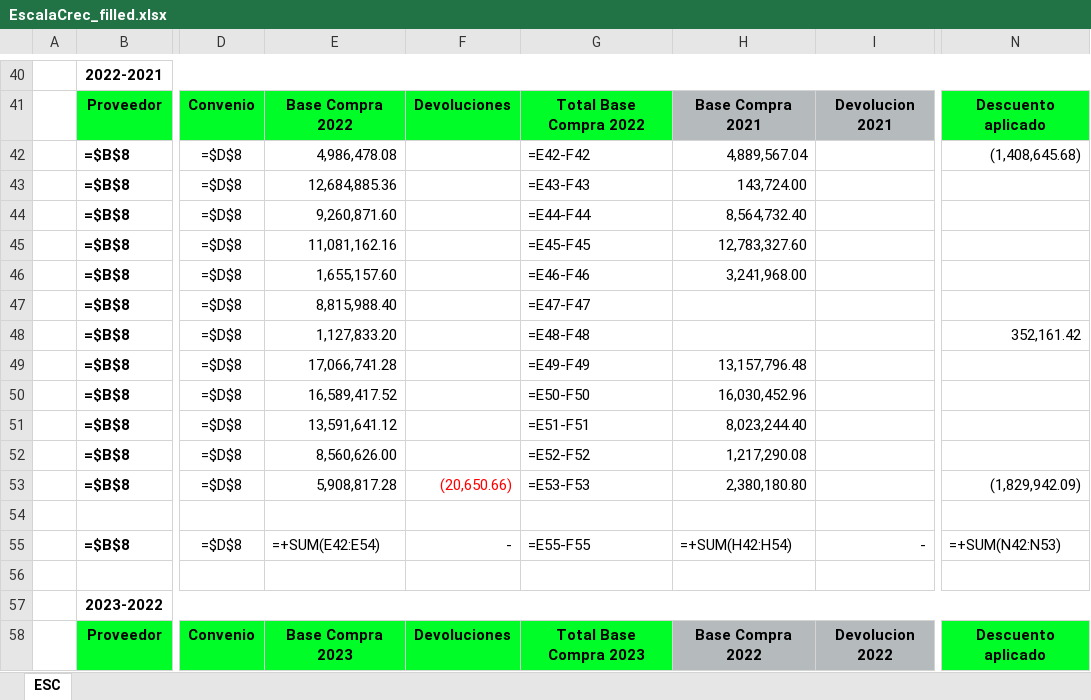
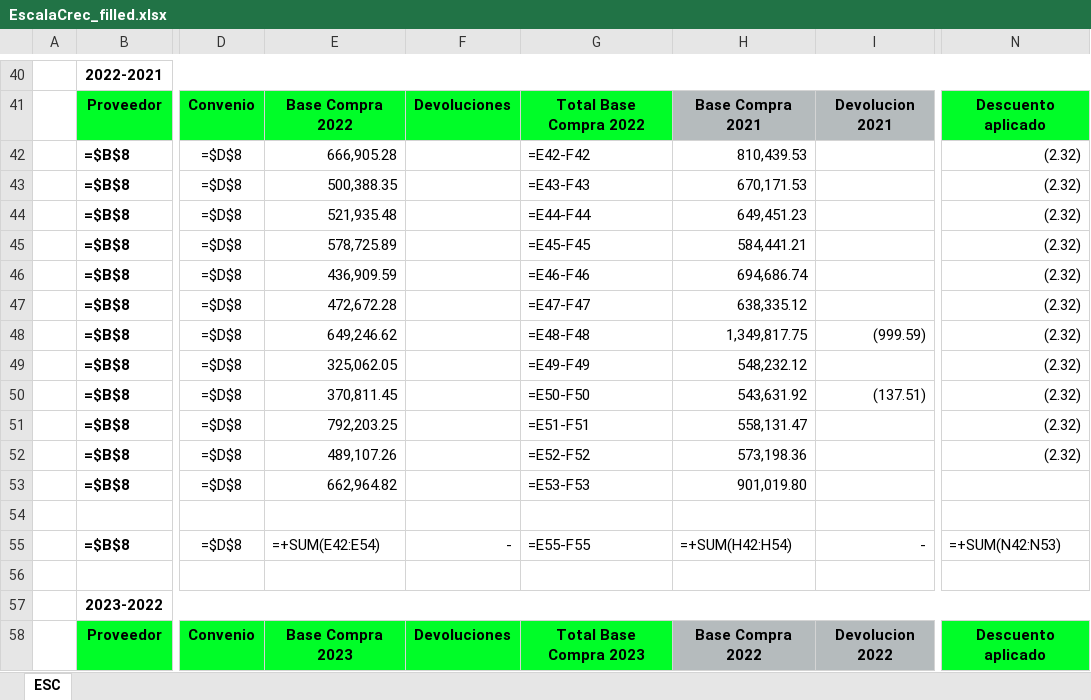
Before and after one commit to oscarpineda-prgx/Automation-EscalaCrec, an Excel workbook: output/EscalaCrec_filled.xlsx, sheet ESC, drawn as a sheet; only a part is shown, gaps mark what is left out; values as stored, in another font and other column widths than the file's, no borders; formulas without a stored value are shown as written; charts and pictures not drawn; the diff covers the shown part only; the diff names each change by its address in the sheet, - before the commit and + after, or states it on an @@ line.

```diff
--- a/output/EscalaCrec_filled.xlsx (sheet ESC)
+++ b/output/EscalaCrec_filled.xlsx (sheet ESC)
-E42: 4,986,478.08
+E42: 666,905.28
-H42: 4,889,567.04
+H42: 810,439.53
-N42: (1,408,645.68)
+N42: (2.32)
-E43: 12,684,885.36
+E43: 500,388.35
-H43: 143,724.00
+H43: 670,171.53
-N43:N47: (empty)
+N43:N47: (2.32)
-E44: 9,260,871.60
+E44: 521,935.48
-H44: 8,564,732.40
+H44: 649,451.23
-E45: 11,081,162.16
+E45: 578,725.89
-H45: 12,783,327.60
+H45: 584,441.21
-E46: 1,655,157.60
+E46: 436,909.59
-H46: 3,241,968.00
+H46: 694,686.74
-E47: 8,815,988.40
+E47: 472,672.28
-H47: (empty)
+H47: 638,335.12
-E48: 1,127,833.20
+E48: 649,246.62
-H48: (empty)
+H48: 1,349,817.75
-I48: (empty)
+I48: (999.59)
-N48: 352,161.42
+N48: (2.32)
-E49: 17,066,741.28
+E49: 325,062.05
-H49: 13,157,796.48
+H49: 548,232.12
-N49:N52: (empty)
+N49:N52: (2.32)
-E50: 16,589,417.52
+E50: 370,811.45
-H50: 16,030,452.96
+H50: 543,631.92
-I50: (empty)
+I50: (137.51)
-E51: 13,591,641.12
+E51: 792,203.25
-H51: 8,023,244.40
+H51: 558,131.47
-E52: 8,560,626.00
+E52: 489,107.26
-H52: 1,217,290.08
+H52: 573,198.36
-E53: 5,908,817.28
+E53: 662,964.82
-F53: (20,650.66)
+F53: (empty)
-H53: 2,380,180.80
+H53: 901,019.80
-N53: (1,829,942.09)
+N53: (empty)
```
Also changed, not shown: 119 edited cells elsewhere in this sheet, 6 other files.
